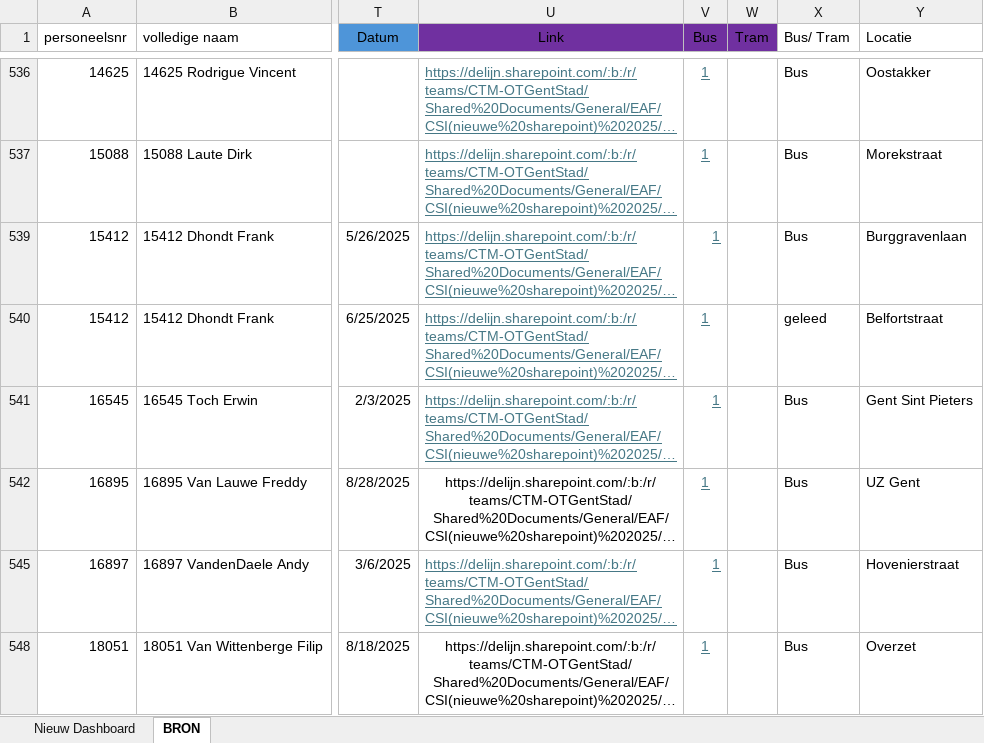
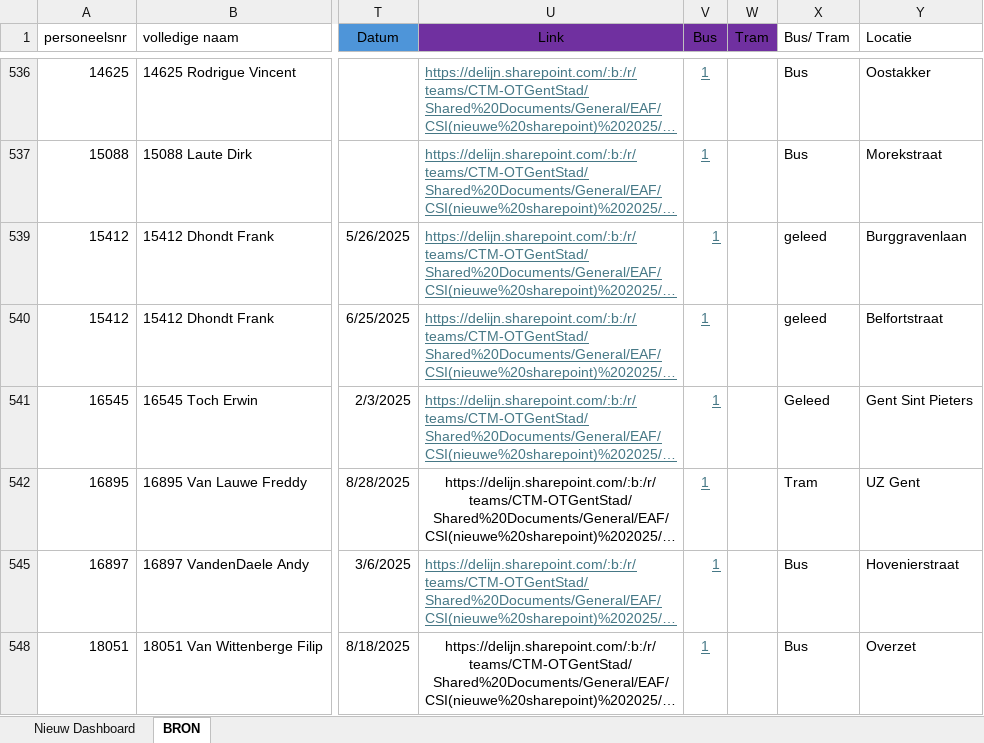
Before and after one commit to Stoffels84/schade, an Excel workbook: schade met macro.xlsm, sheet BRON, drawn as a sheet; only a part is shown, gaps mark what is left out; long unchanged cells end in …; values as stored, in another font and other column widths than the file's, no borders; charts and pictures and conditional formats and table styles not drawn; the diff names each change by its address in the sheet, - before the commit and + after, or states it on an @@ line.

Commit message:
auto: update vanuit Teams

```diff
--- a/schade met macro.xlsm (sheet BRON)
+++ b/schade met macro.xlsm (sheet BRON)
-X539 (Bus/ Tram): Bus
+X539 (Bus/ Tram): geleed
-X541 (Bus/ Tram): Bus
+X541 (Bus/ Tram): Geleed
-X542 (Bus/ Tram): Bus
+X542 (Bus/ Tram): Tram
```
